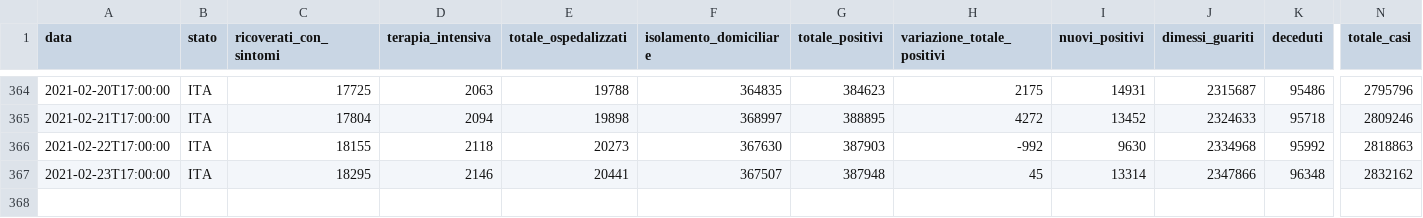
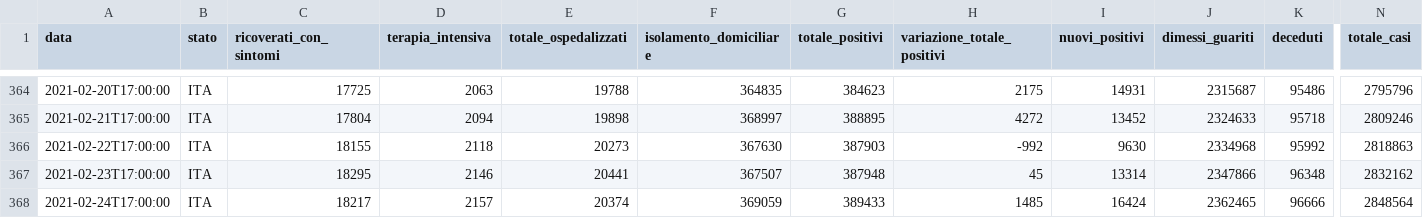
Before and after one commit to spbisc97/covid-optimal-control, a CSV file: Matlab/FMinCon/dati_covid.csv, drawn as a sheet; only a part is shown, gaps mark what is left out; rows hold the shown columns only; the diff names each change by its address in the sheet, - before the commit and + after, or states it on an @@ line.

Commit message:
Matlab fit

```diff
--- a/Matlab/FMinCon/dati_covid.csv
+++ b/Matlab/FMinCon/dati_covid.csv
+row 368: 2021-02-24T17:00:00 | ITA | 18217 | 2157 | 20374 | 369059 | 389433 | 1485 | 16424 | 2362465 | 96666 | 2848564
```
Also changed, not shown: 22 other files.
